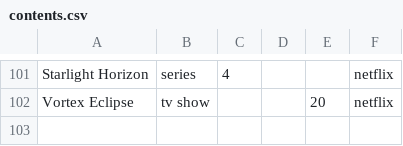
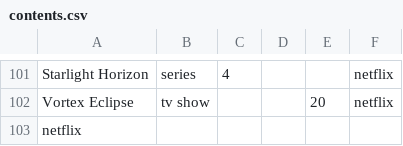
Before and after one commit to utkarshilh/StreamInsight, a CSV file: Netflix/contents.csv, drawn as a sheet; only a part is shown, gaps mark what is left out; the diff names each change by its address in the sheet, - before the commit and + after, or states it on an @@ line.

```diff
--- a/Netflix/contents.csv
+++ b/Netflix/contents.csv
+row 103: netflix
```
